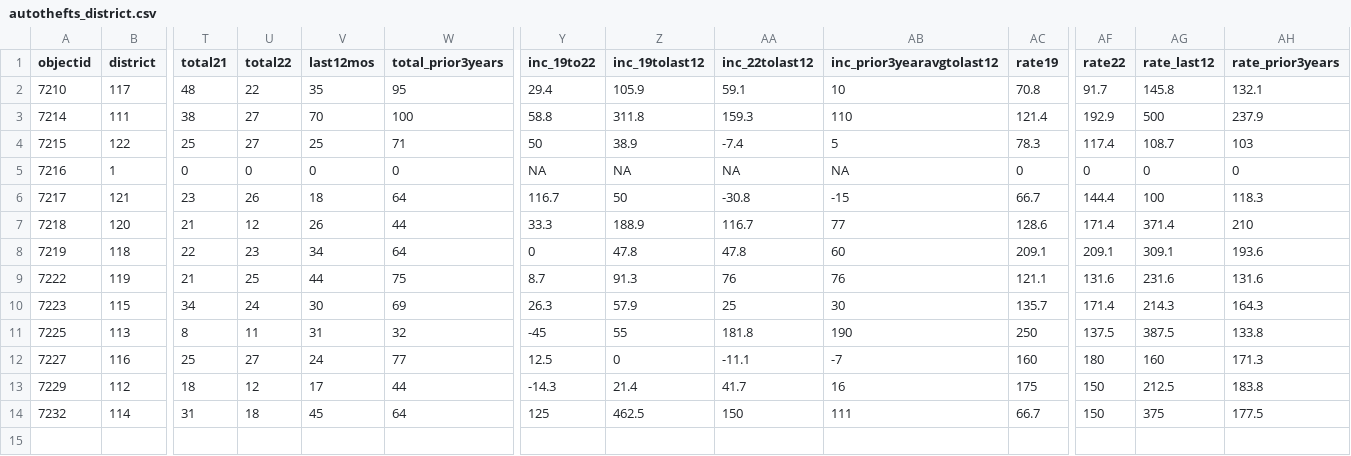
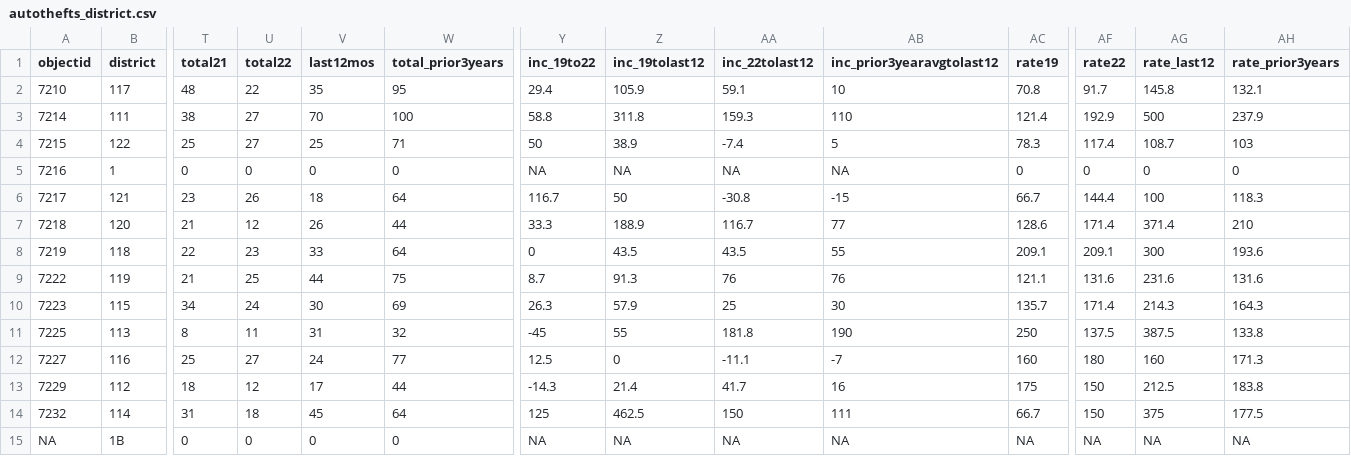
Before and after one commit to abcotvdata/safetytracker_cary, a CSV file: data/output/districts/autothefts_district.csv, drawn as a sheet; only a part is shown, gaps mark what is left out; rows hold the shown columns only; the diff names each change by its address in the sheet, - before the commit and + after, or states it on an @@ line.

```diff
--- a/data/output/districts/autothefts_district.csv
+++ b/data/output/districts/autothefts_district.csv
-V8 (last12mos): 34
+V8 (last12mos): 33
-Z8 (inc_19tolast12): 47.8
+Z8 (inc_19tolast12): 43.5
-AA8 (inc_22tolast12): 47.8
+AA8 (inc_22tolast12): 43.5
-AB8 (inc_prior3yearavgtolast12): 60
+AB8 (inc_prior3yearavgtolast12): 55
-AG8 (rate_last12): 309.1
+AG8 (rate_last12): 300
+row 15: NA | 1B | 0 | 0 | 0 | 0 | NA | NA | NA | NA | NA | NA | NA | NA
```
Also changed, not shown: data/output/districts/assaults_district.csv, data/output/districts/district_category.csv, 30 other files.
